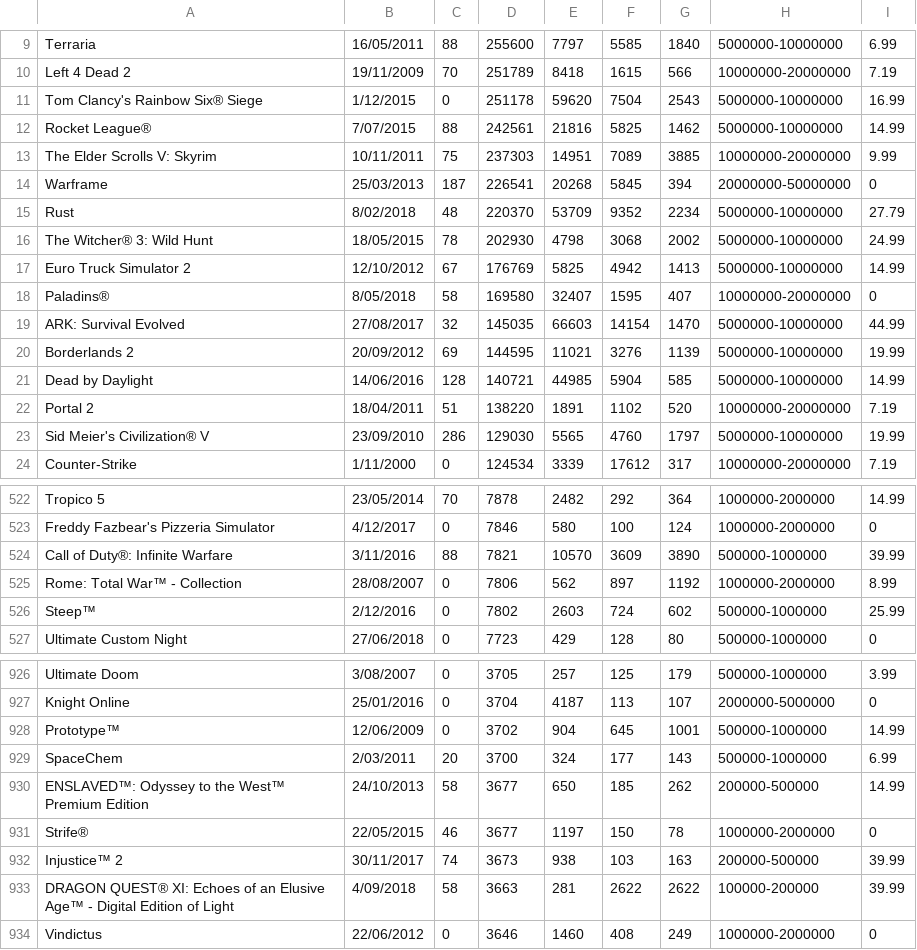
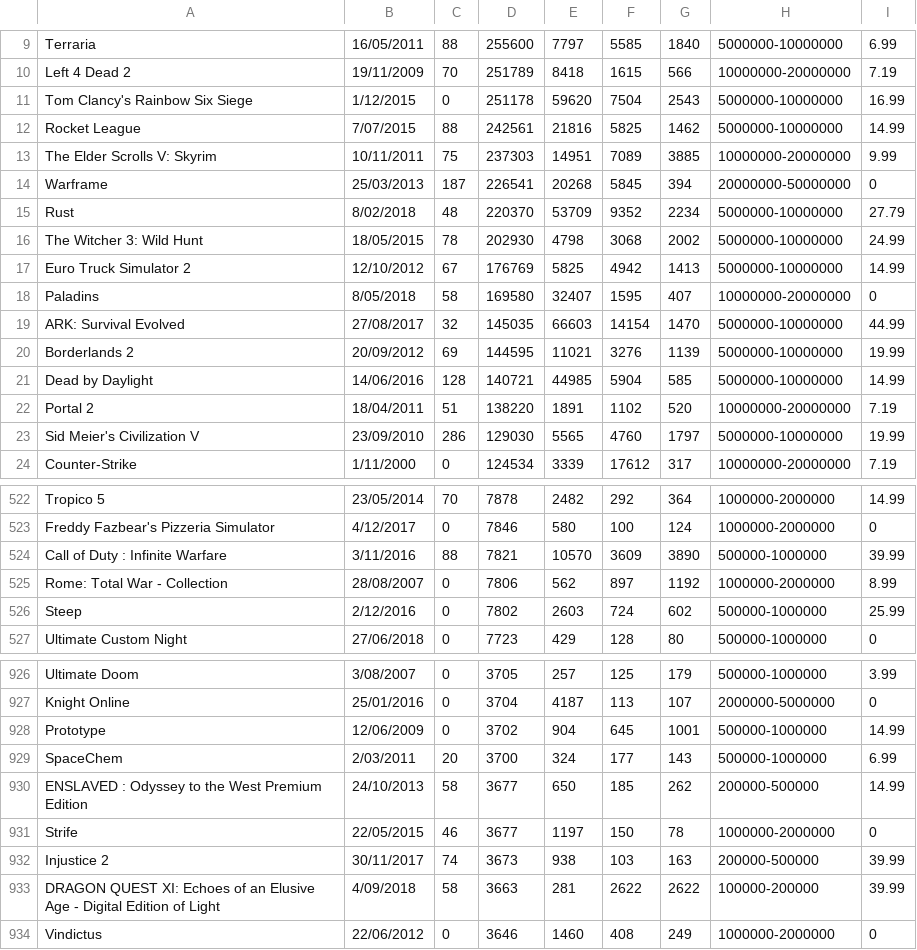
Before and after one commit to JonasG98/Java, a CSV file: PSteam/steam.csv, drawn as a sheet; only a part is shown, gaps mark what is left out; the diff covers the shown part only.

```diff
--- a/PSteam/steam.csv
+++ b/PSteam/steam.csv
@@ -10,4 +10,4 @@ Terraria,16/05/2011,88,255600,7797,5585,1840,5000000-10000000,6.99
 Left 4 Dead 2,19/11/2009,70,251789,8418,1615,566,10000000-20000000,7.19
-Tom Clancy's Rainbow Six® Siege,1/12/2015,0,251178,59620,7504,2543,5000000-10000000,16.99
-Rocket League®,7/07/2015,88,242561,21816,5825,1462,5000000-10000000,14.99
+Tom Clancy's Rainbow Six Siege,1/12/2015,0,251178,59620,7504,2543,5000000-10000000,16.99
+Rocket League,7/07/2015,88,242561,21816,5825,1462,5000000-10000000,14.99
 The Elder Scrolls V: Skyrim,10/11/2011,75,237303,14951,7089,3885,10000000-20000000,9.99
@@ -15,5 +15,5 @@ Warframe,25/03/2013,187,226541,20268,5845,394,20000000-50000000,0
 Rust,8/02/2018,48,220370,53709,9352,2234,5000000-10000000,27.79
-The Witcher® 3: Wild Hunt,18/05/2015,78,202930,4798,3068,2002,5000000-10000000,24.99
+The Witcher 3: Wild Hunt,18/05/2015,78,202930,4798,3068,2002,5000000-10000000,24.99
 Euro Truck Simulator 2,12/10/2012,67,176769,5825,4942,1413,5000000-10000000,14.99
-Paladins®,8/05/2018,58,169580,32407,1595,407,10000000-20000000,0
+Paladins,8/05/2018,58,169580,32407,1595,407,10000000-20000000,0
 ARK: Survival Evolved,27/08/2017,32,145035,66603,14154,1470,5000000-10000000,44.99
@@ -22,3 +22,3 @@ Dead by Daylight,14/06/2016,128,140721,44985,5904,585,5000000-10000000,14.99
 Portal 2,18/04/2011,51,138220,1891,1102,520,10000000-20000000,7.19
-Sid Meier's Civilization® V,23/09/2010,286,129030,5565,4760,1797,5000000-10000000,19.99
+Sid Meier's Civilization V,23/09/2010,286,129030,5565,4760,1797,5000000-10000000,19.99
 Counter-Strike,1/11/2000,0,124534,3339,17612,317,10000000-20000000,7.19
@@ -523,5 +523,5 @@ Tropico 5,23/05/2014,70,7878,2482,292,364,1000000-2000000,14.99
 Freddy Fazbear's Pizzeria Simulator,4/12/2017,0,7846,580,100,124,1000000-2000000,0
-Call of Duty®: Infinite Warfare,3/11/2016,88,7821,10570,3609,3890,500000-1000000,39.99
-Rome: Total War™ - Collection,28/08/2007,0,7806,562,897,1192,1000000-2000000,8.99
-Steep™,2/12/2016,0,7802,2603,724,602,500000-1000000,25.99
+Call of Duty : Infinite Warfare,3/11/2016,88,7821,10570,3609,3890,500000-1000000,39.99
+Rome: Total War   - Collection,28/08/2007,0,7806,562,897,1192,1000000-2000000,8.99
+Steep  ,2/12/2016,0,7802,2603,724,602,500000-1000000,25.99
 Ultimate Custom Night,27/06/2018,0,7723,429,128,80,500000-1000000,0
@@ -927,8 +927,8 @@ Ultimate Doom,3/08/2007,0,3705,257,125,179,500000-1000000,3.99
 Knight Online,25/01/2016,0,3704,4187,113,107,2000000-5000000,0
-Prototype™,12/06/2009,0,3702,904,645,1001,500000-1000000,14.99
+Prototype  ,12/06/2009,0,3702,904,645,1001,500000-1000000,14.99
 SpaceChem,2/03/2011,20,3700,324,177,143,500000-1000000,6.99
-ENSLAVED™: Odyssey to the West™ Premium Edition,24/10/2013,58,3677,650,185,262,200000-500000,14.99
-Strife®,22/05/2015,46,3677,1197,150,78,1000000-2000000,0
-Injustice™ 2,30/11/2017,74,3673,938,103,163,200000-500000,39.99
-DRAGON QUEST® XI: Echoes of an Elusive Age™ - Digital Edition of Light,4/09/2018,58,3663,281,2622,2622,100000-200000,39.99
+ENSLAVED  : Odyssey to the West   Premium Edition,24/10/2013,58,3677,650,185,262,200000-500000,14.99
+Strife ,22/05/2015,46,3677,1197,150,78,1000000-2000000,0
+Injustice   2,30/11/2017,74,3673,938,103,163,200000-500000,39.99
+DRAGON QUEST  XI: Echoes of an Elusive Age   - Digital Edition of Light,4/09/2018,58,3663,281,2622,2622,100000-200000,39.99
 Vindictus,22/06/2012,0,3646,1460,408,249,1000000-2000000,0
```
Also changed, not shown: 162 edited cells elsewhere in this file, 4 other files.
